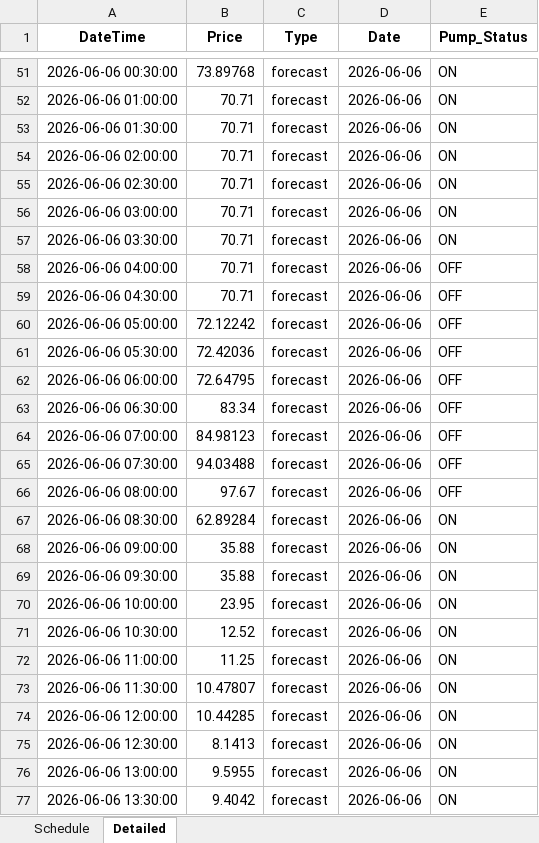
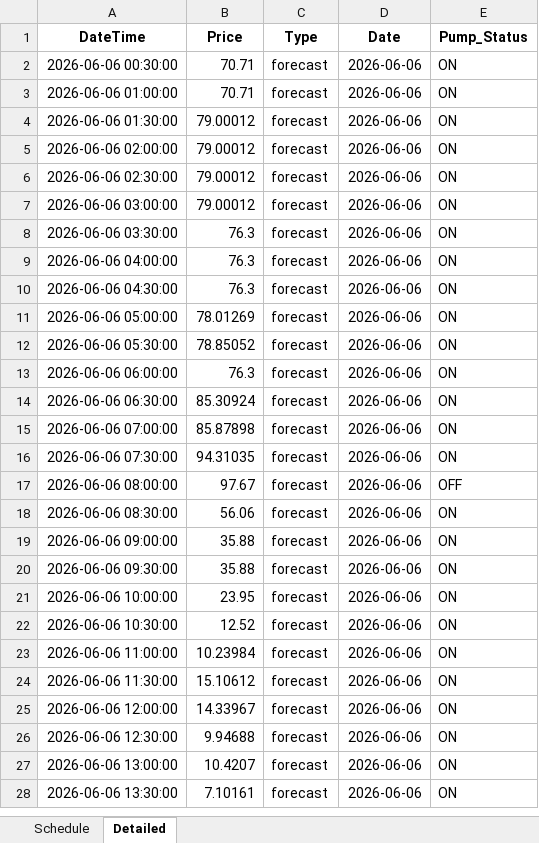
Before and after one commit to wjt1991/pump-optimisation-for-SHW, an Excel workbook: data/latest/optimisation_result.xlsx, sheet Detailed, drawn as a sheet; only a part is shown, gaps mark what is left out; values as stored, in another font and other column widths than the file's, no borders; addresses are those after the commit; the diff covers the shown part only; the diff names each change by its address in the sheet, - before the commit and + after, or states it on an @@ line.

```diff
--- a/data/latest/optimisation_result.xlsx (sheet Detailed)
+++ b/data/latest/optimisation_result.xlsx (sheet Detailed)
-B2 (Price): 73.89768
+B2 (Price): 70.71
-B4:B7 (Price): 70.71
+B4:B7 (Price): 79.00012
-B8:B10 (Price): 70.71
+B8:B10 (Price): 76.3
-E9:E16 (Pump_Status): OFF
+E9:E16 (Pump_Status): ON
-B11 (Price): 72.12242
+B11 (Price): 78.01269
-B12 (Price): 72.42036
+B12 (Price): 78.85052
-B13 (Price): 72.64795
+B13 (Price): 76.3
-B14 (Price): 83.34
+B14 (Price): 85.30924
-B15 (Price): 84.98123
+B15 (Price): 85.87898
-B16 (Price): 94.03488
+B16 (Price): 94.31035
-B18 (Price): 62.89284
+B18 (Price): 56.06
-B23 (Price): 11.25
+B23 (Price): 10.23984
-B24 (Price): 10.47807
+B24 (Price): 15.10612
-B25 (Price): 10.44285
+B25 (Price): 14.33967
-B26 (Price): 8.1413
+B26 (Price): 9.94688
-B27 (Price): 9.5955
+B27 (Price): 10.4207
-B28 (Price): 9.4042
+B28 (Price): 7.10161
```
Also changed, not shown: 49 removed rows and 19 edited cells elsewhere in this sheet, sheet Schedule, 3 other files.
